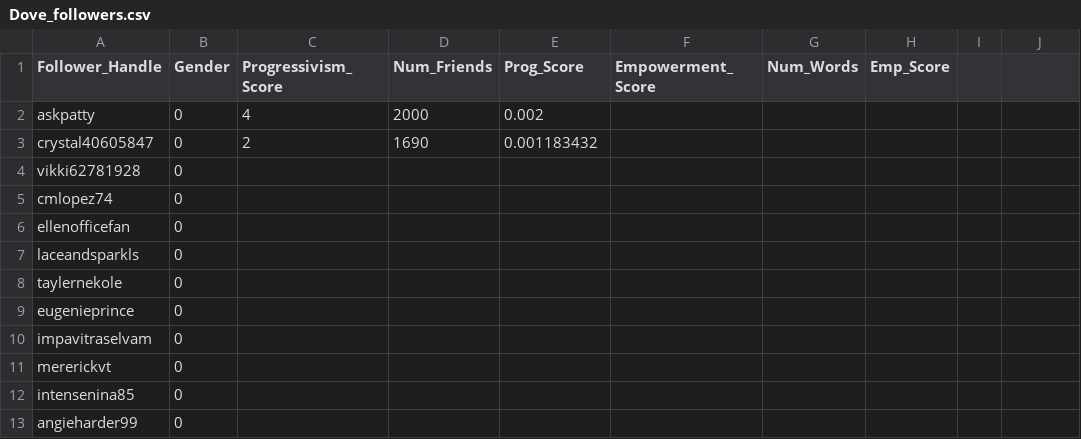
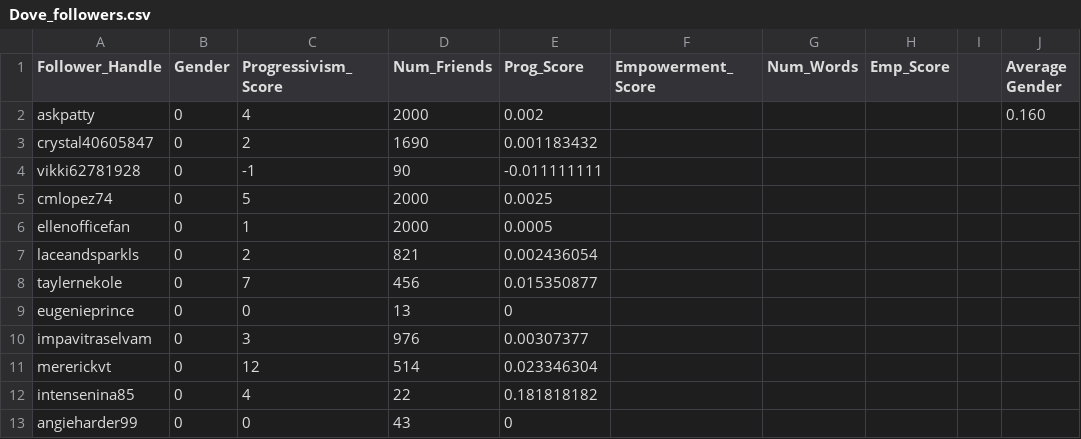
Before and after one commit to hannahsulz/Capstone-Project, a CSV file: Data Analysis/Gender Classifications/Dove_followers.csv, drawn as a sheet; only a part is shown; the diff covers the shown part only.

```diff
--- a/Data Analysis/Gender Classifications/Dove_followers.csv
+++ b/Data Analysis/Gender Classifications/Dove_followers.csv
@@ -1,2 +1,2 @@
-Follower_Handle,Gender,Progressivism_Score,Num_Friends,Prog_Score,Empowerment_Score,Num_Words,Emp_Score
-askpatty,0,4,2000,0.002,,,
+Follower_Handle,Gender,Progressivism_Score,Num_Friends,Prog_Score,Empowerment_Score,Num_Words,Emp_Score,,Average Gender
+askpatty,0,4,2000,0.002,,,,,0.160
@@ -4,10 +4,10 @@ crystal40605847,0,2,1690,0.001183432,,,
-vikki62781928,0,,,,,,
-cmlopez74,0,,,,,,
-ellenofficefan,0,,,,,,
-laceandsparkls,0,,,,,,
-taylernekole,0,,,,,,
-eugenieprince,0,,,,,,
-impavitraselvam,0,,,,,,
-mererickvt,0,,,,,,
-intensenina85,0,,,,,,
-angieharder99,0,,,,,,
+vikki62781928,0,-1,90,-0.011111111,,,,,
+cmlopez74,0,5,2000,0.0025,,,,,
+ellenofficefan,0,1,2000,0.0005,,,,,
+laceandsparkls,0,2,821,0.002436054,,,,,
+taylernekole,0,7,456,0.015350877,,,,,
+eugenieprince,0,0,13,0,,,,,
+impavitraselvam,0,3,976,0.00307377,,,,,
+mererickvt,0,12,514,0.023346304,,,,,
+intensenina85,0,4,22,0.181818182,,,,,
+angieharder99,0,0,43,0,,,,,
```
Also changed, not shown: 1 removed row and 48 edited cells elsewhere in this file, Data Analysis/Gender Classifications/TFM_followers.csv, 6 other files.
